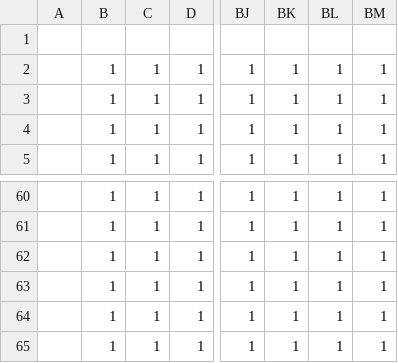
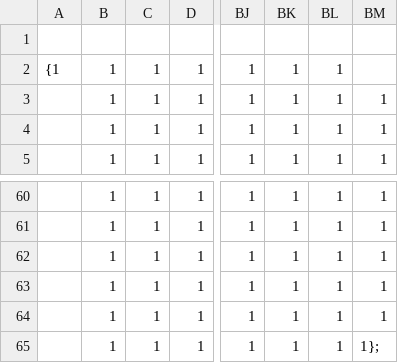
Before and after one commit to abauer/Daves-Daily-Ritual, a CSV file: core/assets/level1.csv, drawn as a sheet; only a part is shown, gaps mark what is left out; the diff names each change by its address in the sheet, - before the commit and + after, or states it on an @@ line.

Commit message:
level 1 works, simplified camera a lot

```diff
--- a/core/assets/level1.csv
+++ b/core/assets/level1.csv
-A2: (empty)
+A2: {1
-BM2: 1
+BM2: (empty)
-BM65: 1
+BM65: 1};
```
Also changed, not shown: 5 other files.
